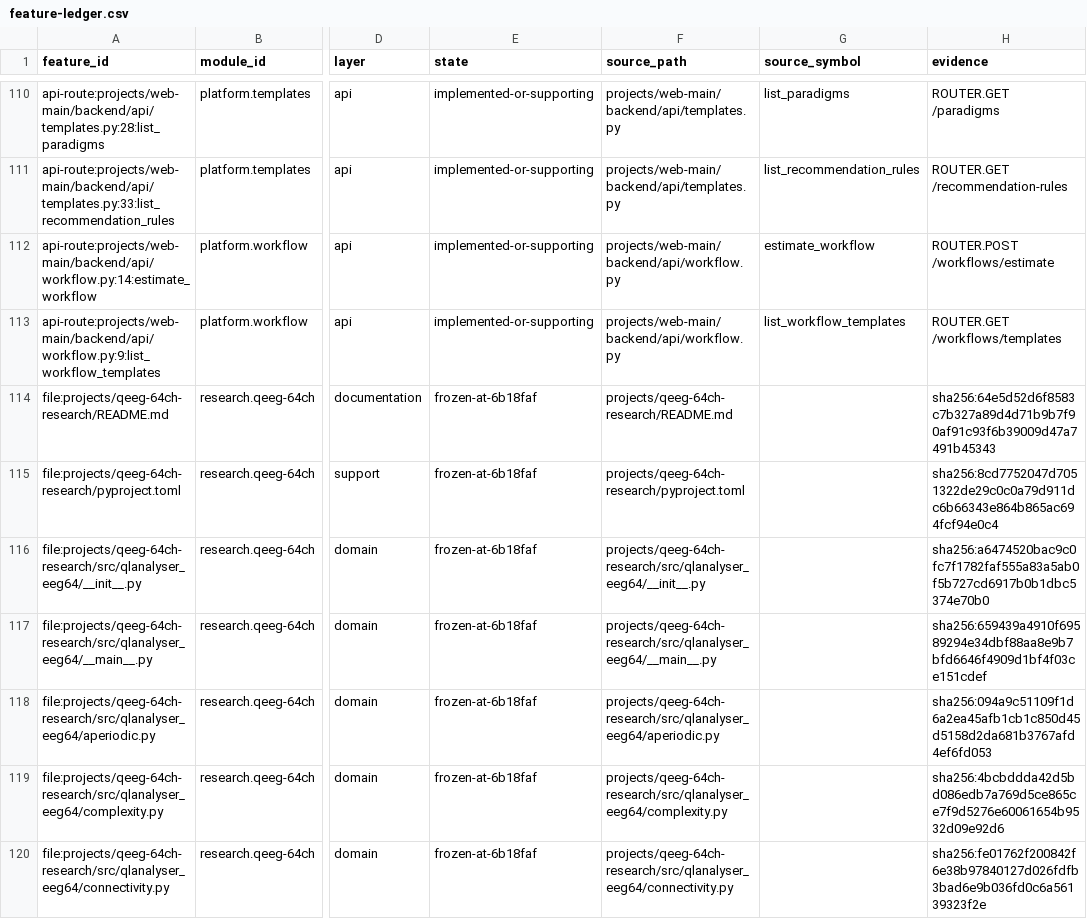
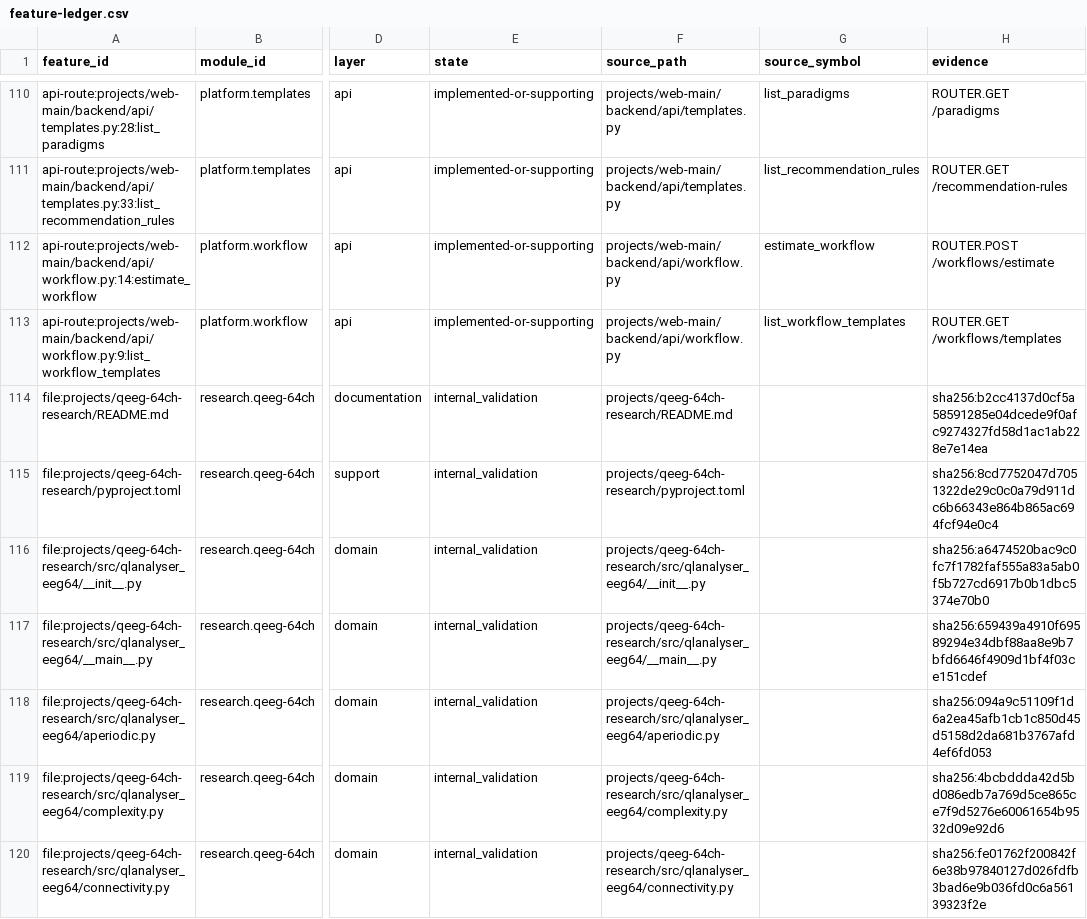
Before and after one commit to Guannan-Xi/quanlan-analyser, a CSV file: docs/workspace-inventory/feature-ledger.csv, drawn as a sheet; only a part is shown, gaps mark what is left out; the diff covers the shown part only; the diff names each change by its address in the sheet, - before the commit and + after, or states it on an @@ line.

```diff
--- a/docs/workspace-inventory/feature-ledger.csv
+++ b/docs/workspace-inventory/feature-ledger.csv
-E114:E120 (state): frozen-at-6b18faf
+E114:E120 (state): internal_validation
-H114 (evidence): sha256:64e5d52d6f8583c7b327a89d4d71b9b7f90af91c93f6b39009d47a7491b45343
+H114 (evidence): sha256:b2cc4137d0cf5a58591285e04dcede9f0afc9274327fd58d1ac1ab228e7e14ea
```
Also changed, not shown: 8 added rows and 34 edited cells elsewhere in this file, docs/workspace-inventory/files.csv, docs/workspace-inventory/traceability-matrix.csv, 8 other files.
